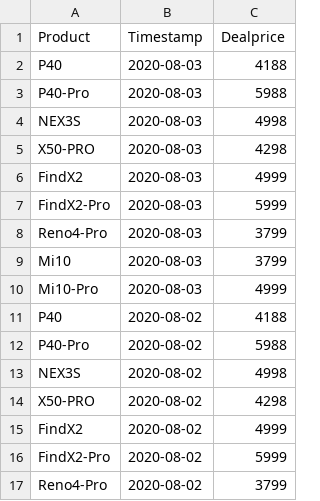
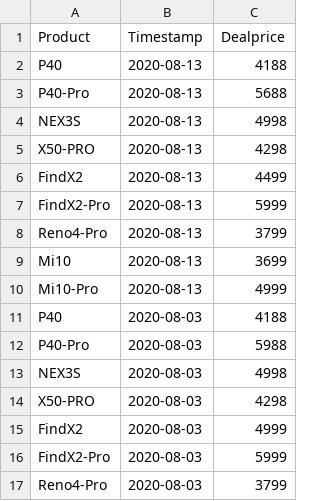
Before and after one commit to b9907051/iphone, a CSV file: static/data/1H2020.csv, drawn as a sheet; only a part is shown; the shorter side is filled out with more unchanged rows.

```diff
--- a/static/data/1H2020.csv
+++ b/static/data/1H2020.csv
@@ -1,2 +1,11 @@
 Product,Timestamp,Dealprice
+P40,2020-08-13,4188
+P40-Pro,2020-08-13,5688
+NEX3S,2020-08-13,4998
+X50-PRO,2020-08-13,4298
+FindX2,2020-08-13,4499
+FindX2-Pro,2020-08-13,5999
+Reno4-Pro,2020-08-13,3799
+Mi10,2020-08-13,3699
+Mi10-Pro,2020-08-13,4999
 P40,2020-08-03,4188
```
Also changed, not shown: static/data/Zhongguancun_V2.csv, 2 other files.
